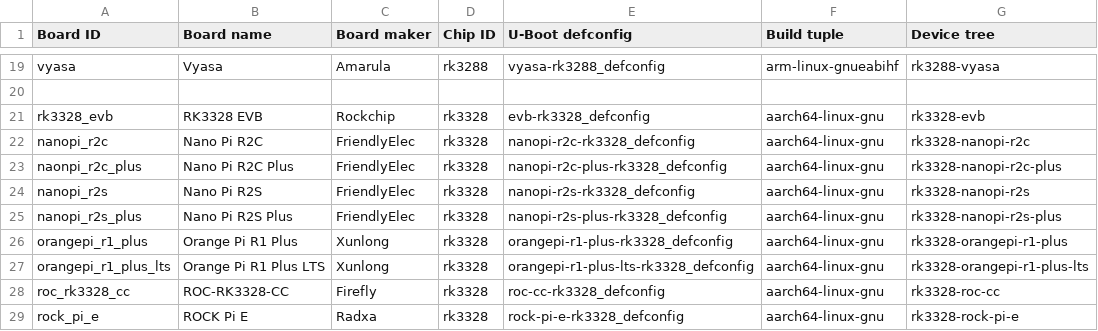
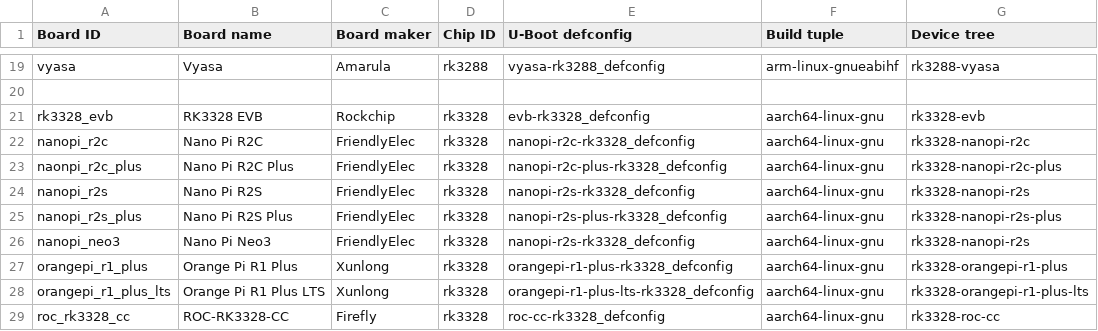
Before and after one commit to johang/sd-card-images, a CSV file: boards.csv, drawn as a sheet; only a part is shown, gaps mark what is left out; the shorter side is filled out with more unchanged rows.

Commit message:
Add support for nanopi neo3 (#197)
* Update boards.csv
* Create nanopi_neo3.md
* use device tree of r2s

```diff
--- a/boards.csv
+++ b/boards.csv
@@ -25,2 +25,3 @@ nanopi_r2s,Nano Pi R2S,FriendlyElec,rk3328,nanopi-r2s-rk3328_defconfig,aarch64-l
 nanopi_r2s_plus,Nano Pi R2S Plus,FriendlyElec,rk3328,nanopi-r2s-plus-rk3328_defconfig,aarch64-linux-gnu,rk3328-nanopi-r2s-plus
+nanopi_neo3,Nano Pi Neo3,FriendlyElec,rk3328,nanopi-r2s-rk3328_defconfig,aarch64-linux-gnu,rk3328-nanopi-r2s
 orangepi_r1_plus,Orange Pi R1 Plus,Xunlong,rk3328,orangepi-r1-plus-rk3328_defconfig,aarch64-linux-gnu,rk3328-orangepi-r1-plus
```
Also changed, not shown: 1 other file.
